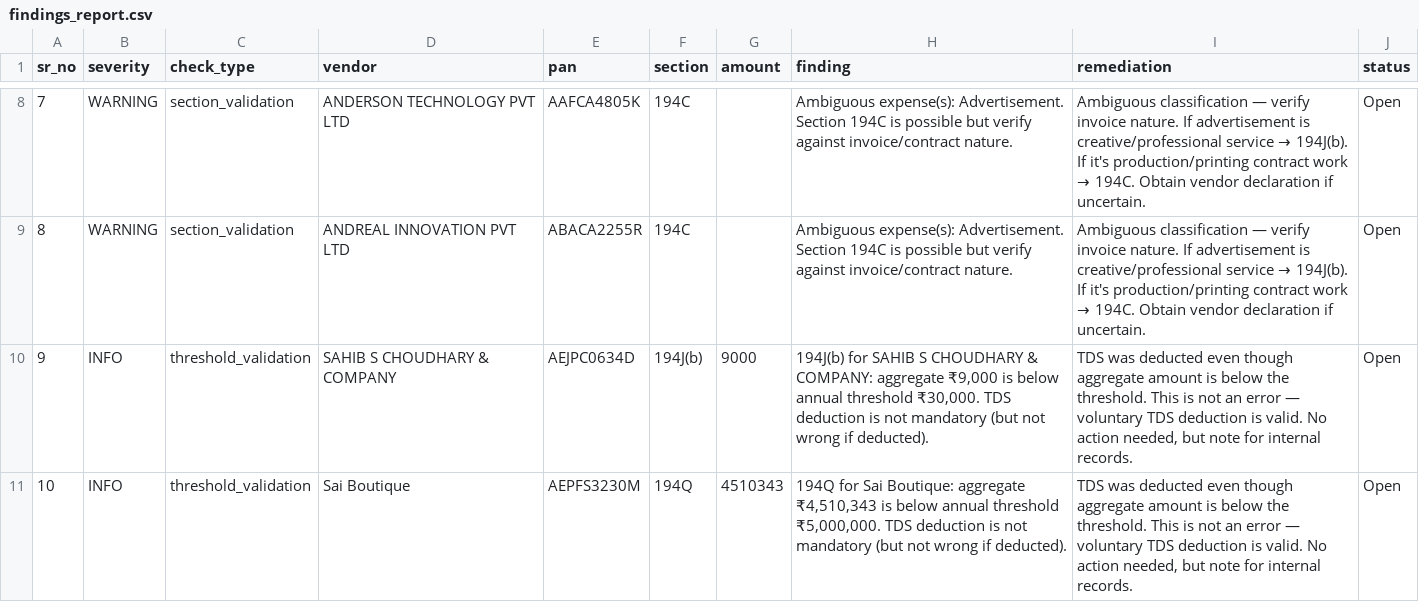
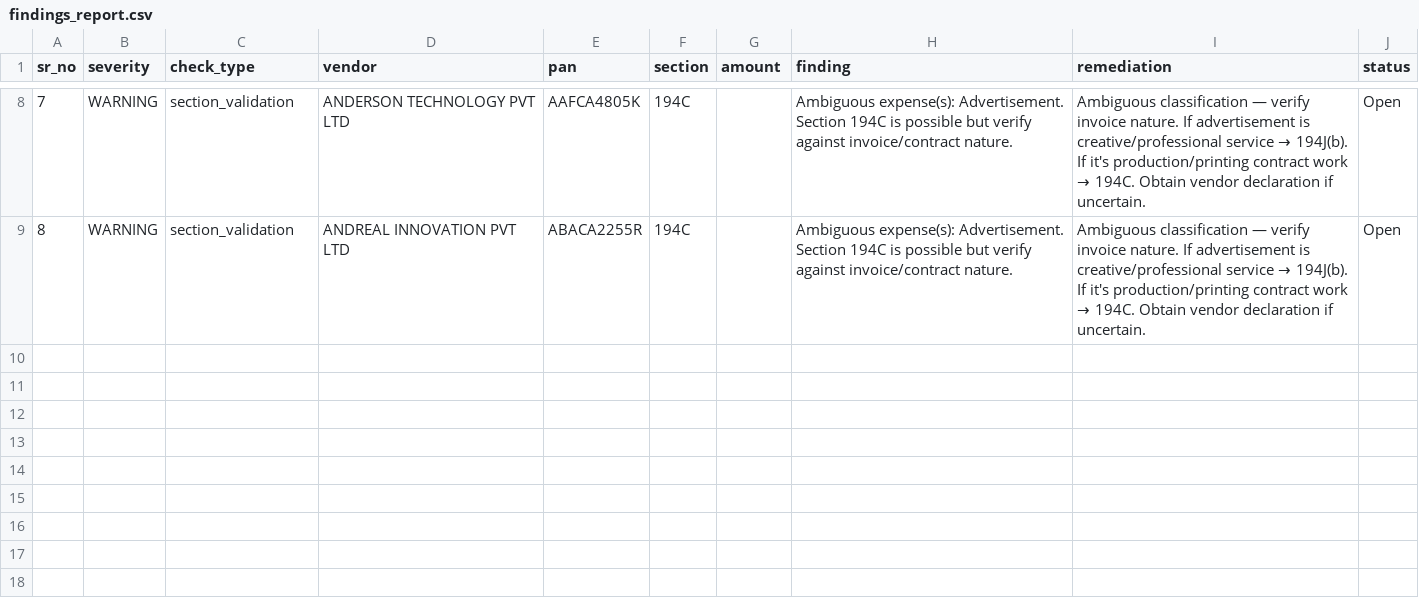
Before and after one commit to Scaleupcfoai/aitdsrecon, a CSV file: tds-recon/data/results/findings_report.csv, drawn as a sheet; only a part is shown, gaps mark what is left out; the diff names each change by its address in the sheet, - before the commit and + after, or states it on an @@ line.

```diff
--- a/tds-recon/data/results/findings_report.csv
+++ b/tds-recon/data/results/findings_report.csv
-row 10: 9 | INFO | threshold_validation | SAHIB S CHOUDHARY & COMPANY | AEJPC0634D | 194J(b) | 9000 | 194J(b) for SAHIB S CHOUDHARY & COMPANY: aggregate ₹9,000 is below annual threshold ₹30,000. TDS deduction is not mandatory (but not wrong if deducted). | TDS was deducted even though aggregate amount is below the threshold. This is not an error — voluntary TDS deduction is valid. No action needed, but note for internal records. | Open
-row 11: 10 | INFO | threshold_validation | Sai Boutique | AEPFS3230M | 194Q | 4510343 | 194Q for Sai Boutique: aggregate ₹4,510,343 is below annual threshold ₹5,000,000. TDS deduction is not mandatory (but not wrong if deducted). | TDS was deducted even though aggregate amount is below the threshold. This is not an error — voluntary TDS deduction is valid. No action needed, but note for internal records. | Open
```
Also changed, not shown: 7 other files.
